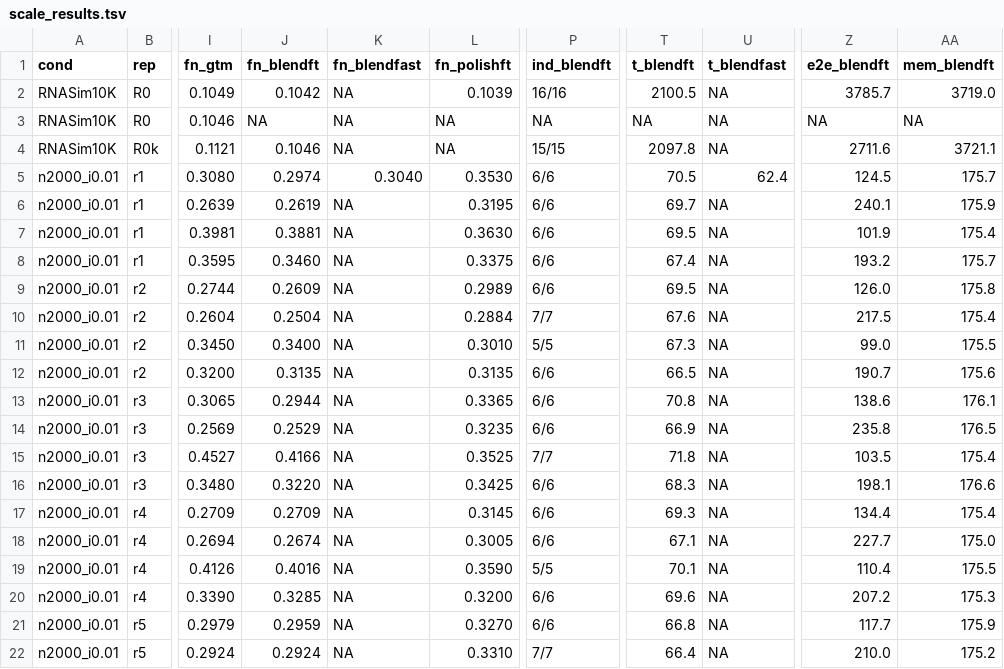
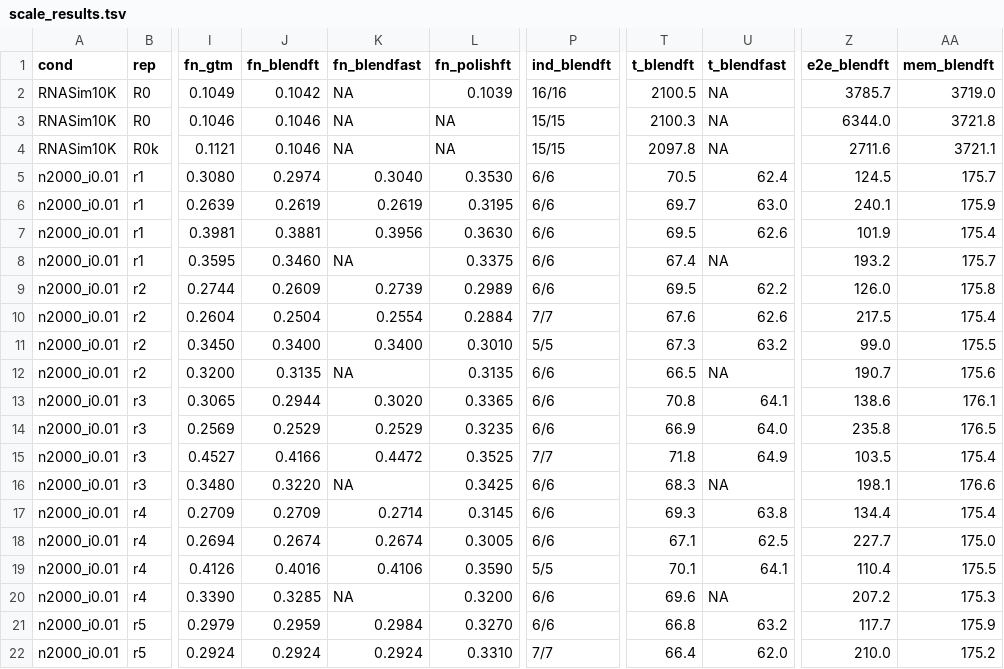
Before and after one commit to evanlin23/scratch, a TSV file: cs581/gtmscale/results/scale_results.tsv, drawn as a sheet; only a part is shown, gaps mark what is left out; the diff covers the shown part only; the diff names each change by its address in the sheet, - before the commit and + after, or states it on an @@ line.

Commit message:
gtmscale: REPORT draft with full results (IQ-TREE RNASim10K solo run pending)

```diff
--- a/cs581/gtmscale/results/scale_results.tsv
+++ b/cs581/gtmscale/results/scale_results.tsv
-J3 (fn_blendft): NA
+J3 (fn_blendft): 0.1046
-P3 (ind_blendft): NA
+P3 (ind_blendft): 15/15
-T3 (t_blendft): NA
+T3 (t_blendft): 2100.3
-Z3 (e2e_blendft): NA
+Z3 (e2e_blendft): 6344.0
-AA3 (mem_blendft): NA
+AA3 (mem_blendft): 3721.8
-K6 (fn_blendfast): NA
+K6 (fn_blendfast): 0.2619
-U6 (t_blendfast): NA
+U6 (t_blendfast): 63.0
-K7 (fn_blendfast): NA
+K7 (fn_blendfast): 0.3956
-U7 (t_blendfast): NA
+U7 (t_blendfast): 62.6
-K9 (fn_blendfast): NA
+K9 (fn_blendfast): 0.2739
-U9 (t_blendfast): NA
+U9 (t_blendfast): 62.2
-K10 (fn_blendfast): NA
+K10 (fn_blendfast): 0.2554
-U10 (t_blendfast): NA
+U10 (t_blendfast): 62.6
-K11 (fn_blendfast): NA
+K11 (fn_blendfast): 0.3400
-U11 (t_blendfast): NA
+U11 (t_blendfast): 63.2
-K13 (fn_blendfast): NA
+K13 (fn_blendfast): 0.3020
-U13 (t_blendfast): NA
+U13 (t_blendfast): 64.1
-K14 (fn_blendfast): NA
+K14 (fn_blendfast): 0.2529
-U14 (t_blendfast): NA
+U14 (t_blendfast): 64.0
-K15 (fn_blendfast): NA
+K15 (fn_blendfast): 0.4472
-U15 (t_blendfast): NA
+U15 (t_blendfast): 64.9
-K17 (fn_blendfast): NA
+K17 (fn_blendfast): 0.2714
-U17 (t_blendfast): NA
+U17 (t_blendfast): 63.8
-K18 (fn_blendfast): NA
+K18 (fn_blendfast): 0.2674
-U18 (t_blendfast): NA
+U18 (t_blendfast): 62.5
-K19 (fn_blendfast): NA
+K19 (fn_blendfast): 0.4106
-U19 (t_blendfast): NA
+U19 (t_blendfast): 64.1
-K21 (fn_blendfast): NA
+K21 (fn_blendfast): 0.2984
-U21 (t_blendfast): NA
+U21 (t_blendfast): 63.2
-K22 (fn_blendfast): NA
+K22 (fn_blendfast): 0.2924
-U22 (t_blendfast): NA
+U22 (t_blendfast): 62.0
```
Also changed, not shown: 28 edited cells elsewhere in this file, 2 other files.
